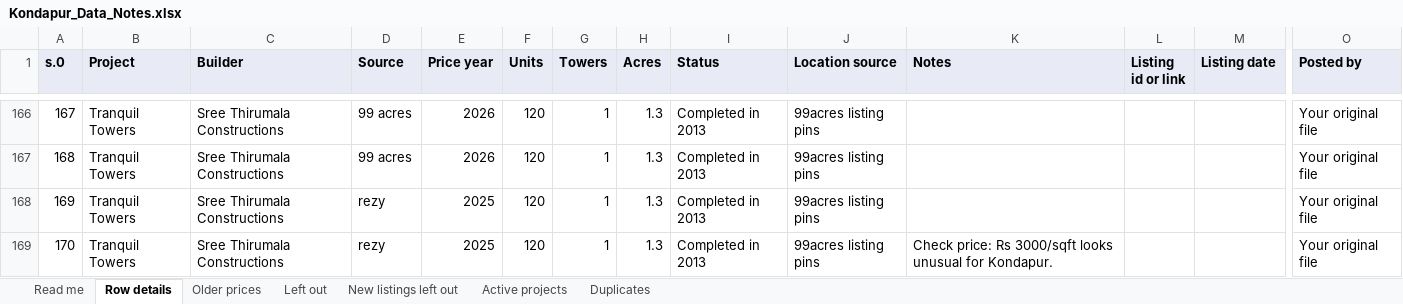
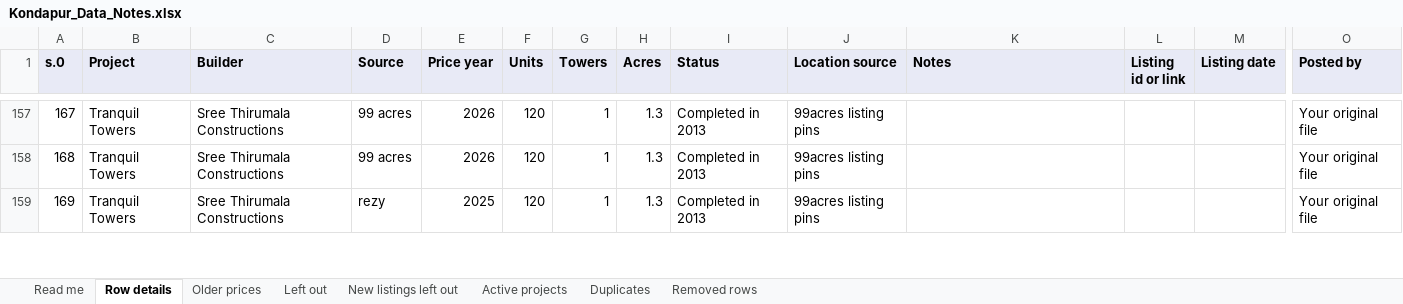
Before and after one commit to Kothurisrujana/Kokapet-Area-Analysis, an Excel workbook: Kondapur_Data_Notes.xlsx, sheet Row details, drawn as a sheet; only a part is shown, gaps mark what is left out; values as stored, in another font and other column widths than the file's, no borders; rows hold the shown columns only; the diff covers the shown part only; the diff names each change by its address in the sheet, - before the commit and + after, or states it on an @@ line.

```diff
--- a/Kondapur_Data_Notes.xlsx (sheet Row details)
+++ b/Kondapur_Data_Notes.xlsx (sheet Row details)
+sheet tab: Removed rows
-row 169: 170 | Tranquil Towers | Sree Thirumala Constructions | rezy | 2025 | 120 | 1 | 1.3 | Completed in 2013 | 99acres listing pins | Check price: Rs 3000/sqft looks unusual for Kondapur. |  |  | Your original file
```
Also changed, not shown: 43 removed rows elsewhere in this sheet, sheet Read me, 2 other files.
